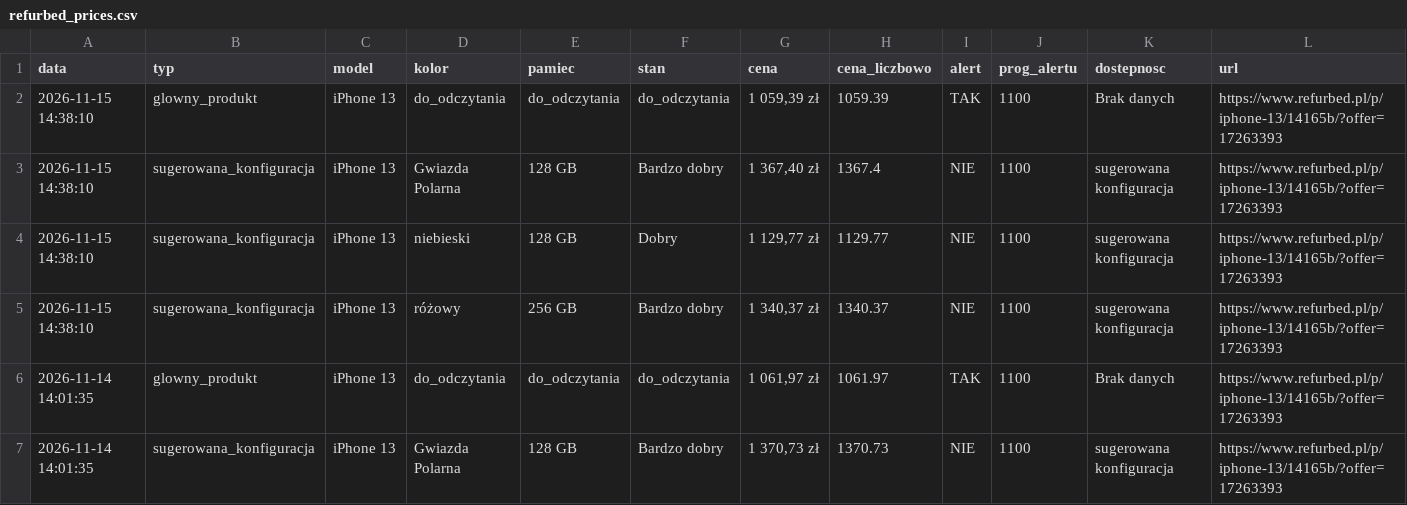
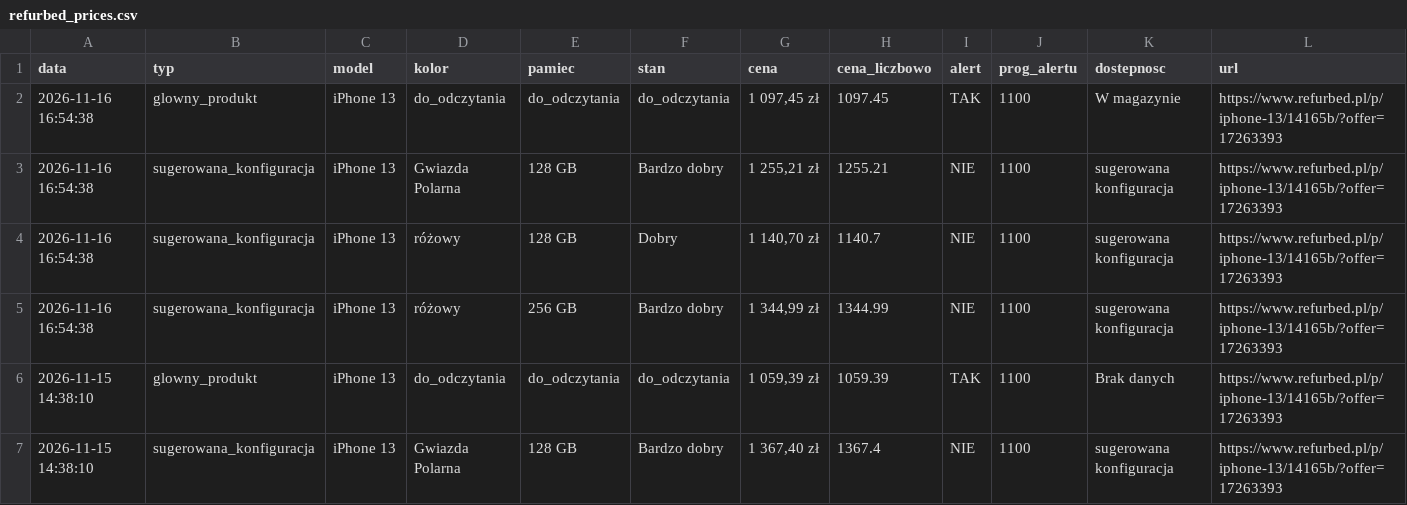
Before and after one commit to Mateo5789/pricemonitor, a CSV file: refurbed_prices.csv, drawn as a sheet; only a part is shown; the shorter side is filled out with more unchanged rows.

```diff
--- a/refurbed_prices.csv
+++ b/refurbed_prices.csv
@@ -1,2 +1,6 @@
 data,typ,model,kolor,pamiec,stan,cena,cena_liczbowo,alert,prog_alertu,dostepnosc,url
+2026-11-16 16:54:38,glowny_produkt,iPhone 13,do_odczytania,do_odczytania,do_odczytania,"1 097,45 zł",1097.45,TAK,1100,W magazynie,https://www.refurbed.pl/p/iphone-13/14165b/?offer=17263393
+2026-11-16 16:54:38,sugerowana_konfiguracja,iPhone 13,Gwiazda Polarna,128 GB,Bardzo dobry,"1 255,21 zł",1255.21,NIE,1100,sugerowana konfiguracja,https://www.refurbed.pl/p/iphone-13/14165b/?offer=17263393
+2026-11-16 16:54:38,sugerowana_konfiguracja,iPhone 13,różowy,128 GB,Dobry,"1 140,70 zł",1140.7,NIE,1100,sugerowana konfiguracja,https://www.refurbed.pl/p/iphone-13/14165b/?offer=17263393
+2026-11-16 16:54:38,sugerowana_konfiguracja,iPhone 13,różowy,256 GB,Bardzo dobry,"1 344,99 zł",1344.99,NIE,1100,sugerowana konfiguracja,https://www.refurbed.pl/p/iphone-13/14165b/?offer=17263393
 2026-11-15 14:38:10,glowny_produkt,iPhone 13,do_odczytania,do_odczytania,do_odczytania,"1 059,39 zł",1059.39,TAK,1100,Brak danych,https://www.refurbed.pl/p/iphone-13/14165b/?offer=17263393
```
